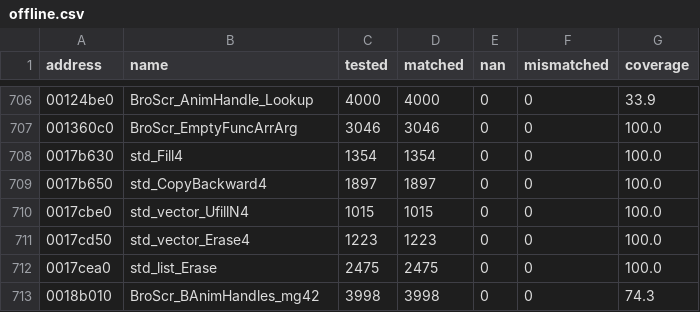
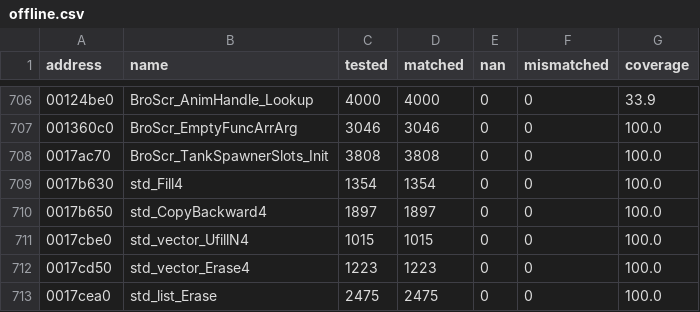
Before and after one commit to SmokeDoggy044/CoD2-BRO-Native-Loader, a CSV file: tools/data/offline.csv, drawn as a sheet; only a part is shown, gaps mark what is left out; the shorter side is filled out with more unchanged rows; the diff covers the shown part only.

```diff
--- a/tools/data/offline.csv
+++ b/tools/data/offline.csv
@@ -707,2 +707,3 @@ address,name,tested,matched,nan,mismatched,coverage
 001360c0,BroScr_EmptyFuncArrArg,3046,3046,0,0,100.0
+0017ac70,BroScr_TankSpawnerSlots_Init,3808,3808,0,0,100.0
 0017b630,std_Fill4,1354,1354,0,0,100.0
```
Also changed, not shown: 56 moved rows elsewhere in this file, docs/levelscript_classes.csv, tools/data/functions.csv, 9 other files.
